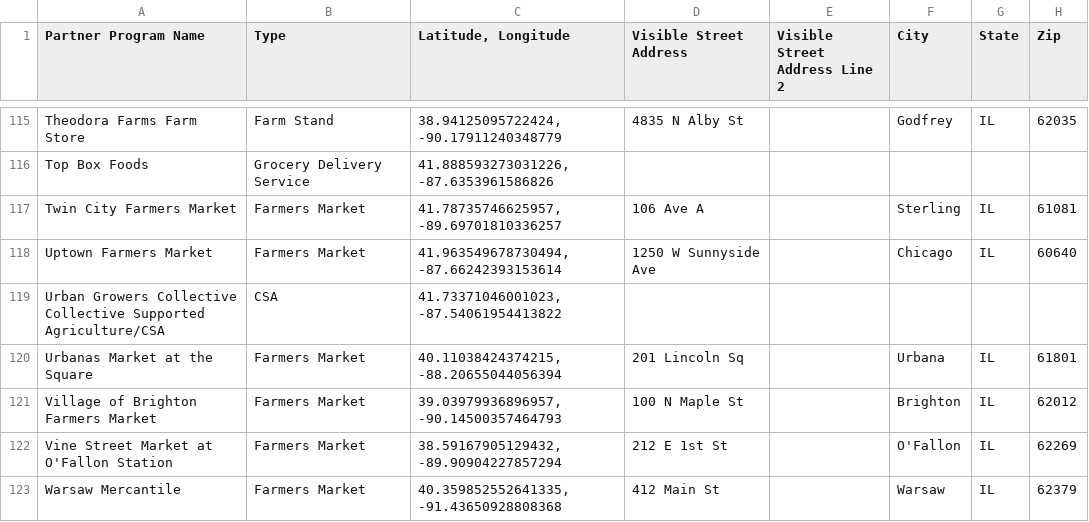
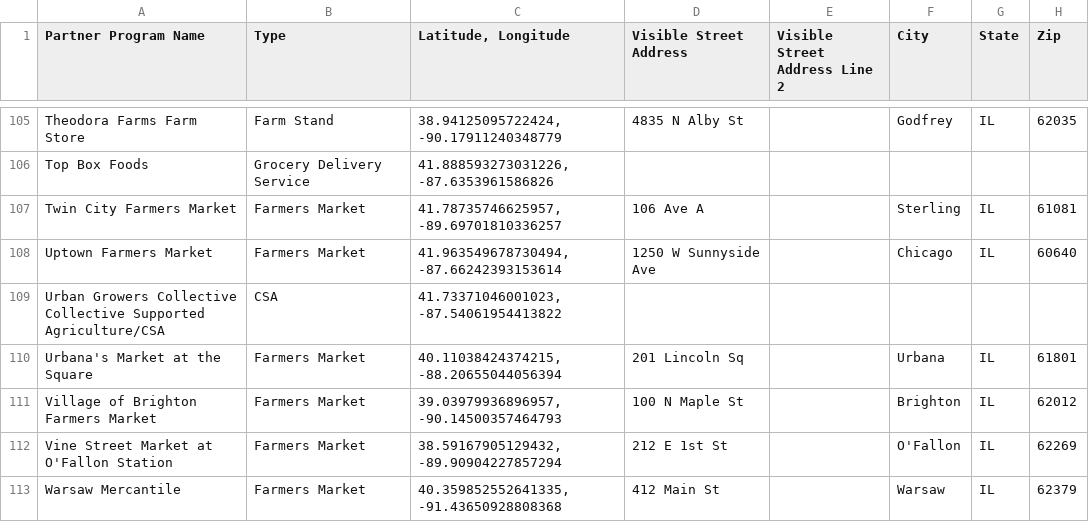
Before and after one commit to Link-Up-IL/website-map, a CSV file: Website Map csv for R - Sheet1.csv, drawn as a sheet; only a part is shown, gaps mark what is left out; addresses are those after the commit; the diff covers the shown part only; the diff names each change by its address in the sheet, - before the commit and + after, or states it on an @@ line.

```diff
--- a/Website Map csv for R - Sheet1.csv
+++ b/Website Map csv for R - Sheet1.csv
-A110 (Partner Program Name): Urbanas Market at the Square
+A110 (Partner Program Name): Urbana's Market at the Square
```
Also changed, not shown: 1 added row, 11 removed rows and 3 edited cells elsewhere in this file, 1 other file.
